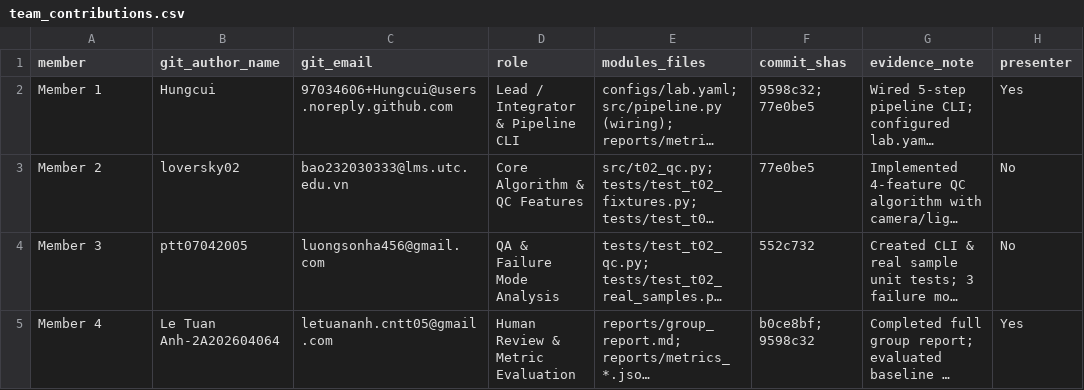
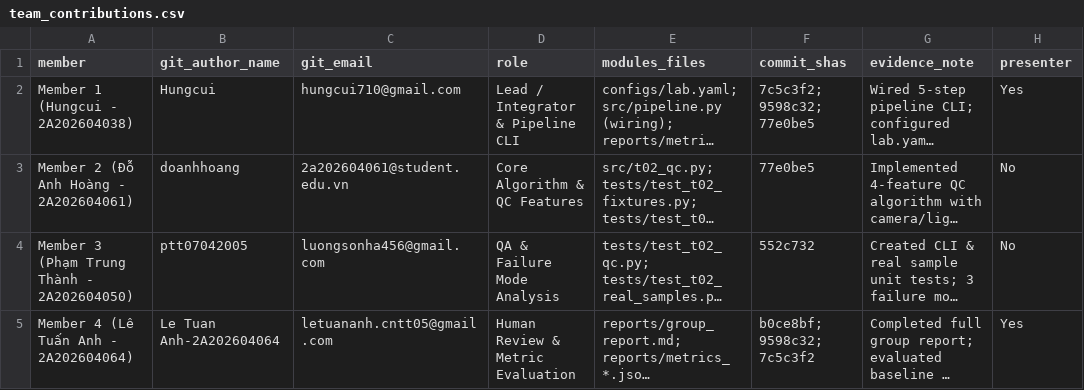
Before and after one commit to Hungcui/K5-L2-DAY06-CR7LVM10-DataGovernanceAndPrivacy, a CSV file: reports/team_contributions.csv, drawn as a sheet; long unchanged cells end in …; the diff names each change by its address in the sheet, - before the commit and + after, or states it on an @@ line.

Commit message:
docs: update team members, full names, and student IDs in report and contributions

```diff
--- a/reports/team_contributions.csv
+++ b/reports/team_contributions.csv
-A2 (member): Member 1
+A2 (member): Member 1 (Hungcui - 2A202604038)
-C2 (git_email): 97034606+Hungcui@users.noreply.github.com
+C2 (git_email): hungcui710@gmail.com
-F2 (commit_shas): 9598c32; 77e0be5
+F2 (commit_shas): 7c5c3f2; 9598c32; 77e0be5
-A3 (member): Member 2
+A3 (member): Member 2 (Đỗ Anh Hoàng - 2A202604061)
-B3 (git_author_name): loversky02
+B3 (git_author_name): doanhhoang
-C3 (git_email): bao232030333@lms.utc.edu.vn
+C3 (git_email): 2a202604061@student.edu.vn
-A4 (member): Member 3
+A4 (member): Member 3 (Phạm Trung Thành - 2A202604050)
-A5 (member): Member 4
+A5 (member): Member 4 (Lê Tuấn Anh - 2A202604064)
-F5 (commit_shas): b0ce8bf; 9598c32
+F5 (commit_shas): b0ce8bf; 9598c32; 7c5c3f2
```
Also changed, not shown: 2 other files.
